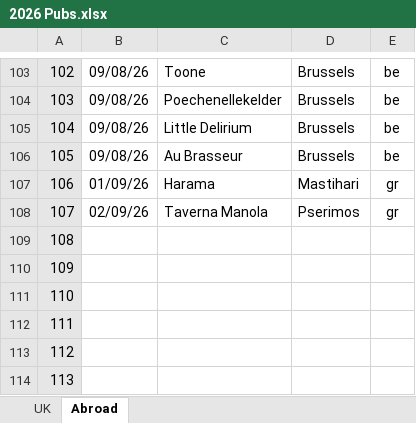
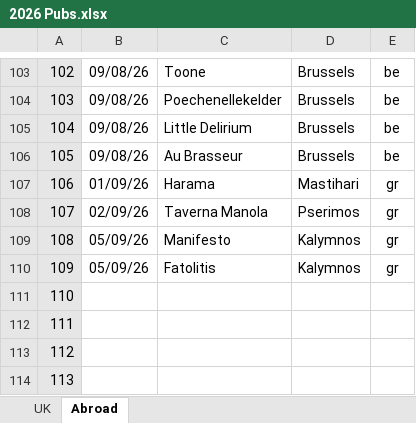
Before and after one commit to dwjhaines/WebSite, an Excel workbook: pubs/2026 Pubs.xlsx, sheet Abroad, drawn as a sheet; only a part is shown, gaps mark what is left out; values as stored, in another font and other column widths than the file's, no borders; the diff names each change by its address in the sheet, - before the commit and + after, or states it on an @@ line.

```diff
--- a/pubs/2026 Pubs.xlsx (sheet Abroad)
+++ b/pubs/2026 Pubs.xlsx (sheet Abroad)
-B109:B110: (empty)
+B109:B110: 05/09/26
-C109: (empty)
+C109: Manifesto
-D109:D110: (empty)
+D109:D110: Kalymnos
-E109:E110: (empty)
+E109:E110: gr
-C110: (empty)
+C110: Fatolitis
```
Also changed, not shown: sheet UK, 3 other files.
